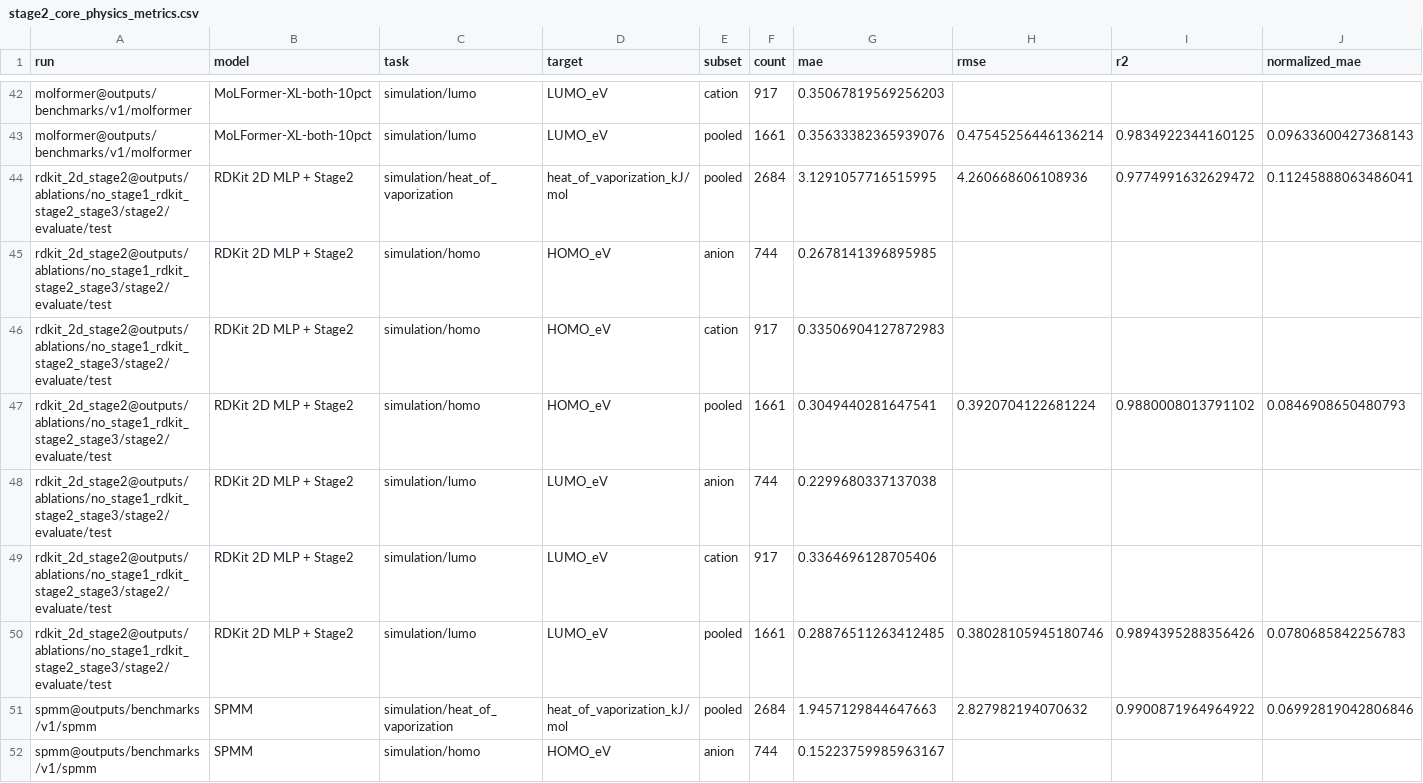
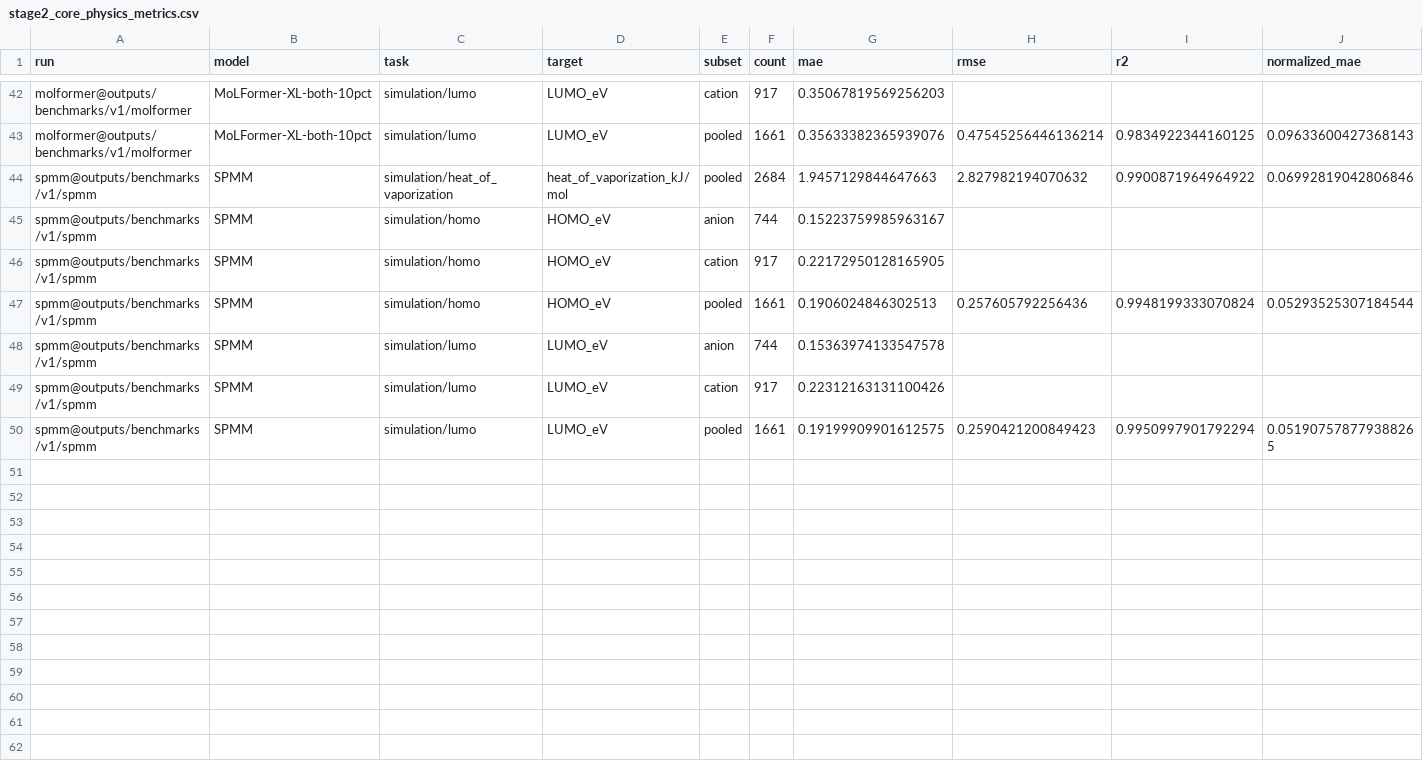
Before and after one commit to SuperPSun/ILUME, a CSV file: summary/stage2_core_physics_metrics.csv, drawn as a sheet; only a part is shown, gaps mark what is left out; the shorter side is filled out with more unchanged rows; rows hold the shown columns only; the diff names each change by its address in the sheet, - before the commit and + after, or states it on an @@ line.

```diff
--- a/summary/stage2_core_physics_metrics.csv
+++ b/summary/stage2_core_physics_metrics.csv
-row 44: rdkit_2d_stage2@outputs/ablations/no_stage1_rdkit_stage2_stage3/stage2/evaluate/test | RDKit 2D MLP + Stage2 | simulation/heat_of_vaporization | heat_of_vaporization_kJ/mol | pooled | 2684 | 3.1291057716515995 | 4.260668606108936 | 0.9774991632629472 | 0.11245888063486041
-row 45: rdkit_2d_stage2@outputs/ablations/no_stage1_rdkit_stage2_stage3/stage2/evaluate/test | RDKit 2D MLP + Stage2 | simulation/homo | HOMO_eV | anion | 744 | 0.2678141396895985
-row 46: rdkit_2d_stage2@outputs/ablations/no_stage1_rdkit_stage2_stage3/stage2/evaluate/test | RDKit 2D MLP + Stage2 | simulation/homo | HOMO_eV | cation | 917 | 0.33506904127872983
-row 47: rdkit_2d_stage2@outputs/ablations/no_stage1_rdkit_stage2_stage3/stage2/evaluate/test | RDKit 2D MLP + Stage2 | simulation/homo | HOMO_eV | pooled | 1661 | 0.3049440281647541 | 0.3920704122681224 | 0.9880008013791102 | 0.0846908650480793
-row 48: rdkit_2d_stage2@outputs/ablations/no_stage1_rdkit_stage2_stage3/stage2/evaluate/test | RDKit 2D MLP + Stage2 | simulation/lumo | LUMO_eV | anion | 744 | 0.2299680337137038
-row 49: rdkit_2d_stage2@outputs/ablations/no_stage1_rdkit_stage2_stage3/stage2/evaluate/test | RDKit 2D MLP + Stage2 | simulation/lumo | LUMO_eV | cation | 917 | 0.3364696128705406
-row 50: rdkit_2d_stage2@outputs/ablations/no_stage1_rdkit_stage2_stage3/stage2/evaluate/test | RDKit 2D MLP + Stage2 | simulation/lumo | LUMO_eV | pooled | 1661 | 0.28876511263412485 | 0.38028105945180746 | 0.9894395288356426 | 0.0780685842256783
```
Also changed, not shown: summary/stage2_core_physics_leaderboard.csv, summary/stage3_test_leaderboard.csv, 7 other files.
